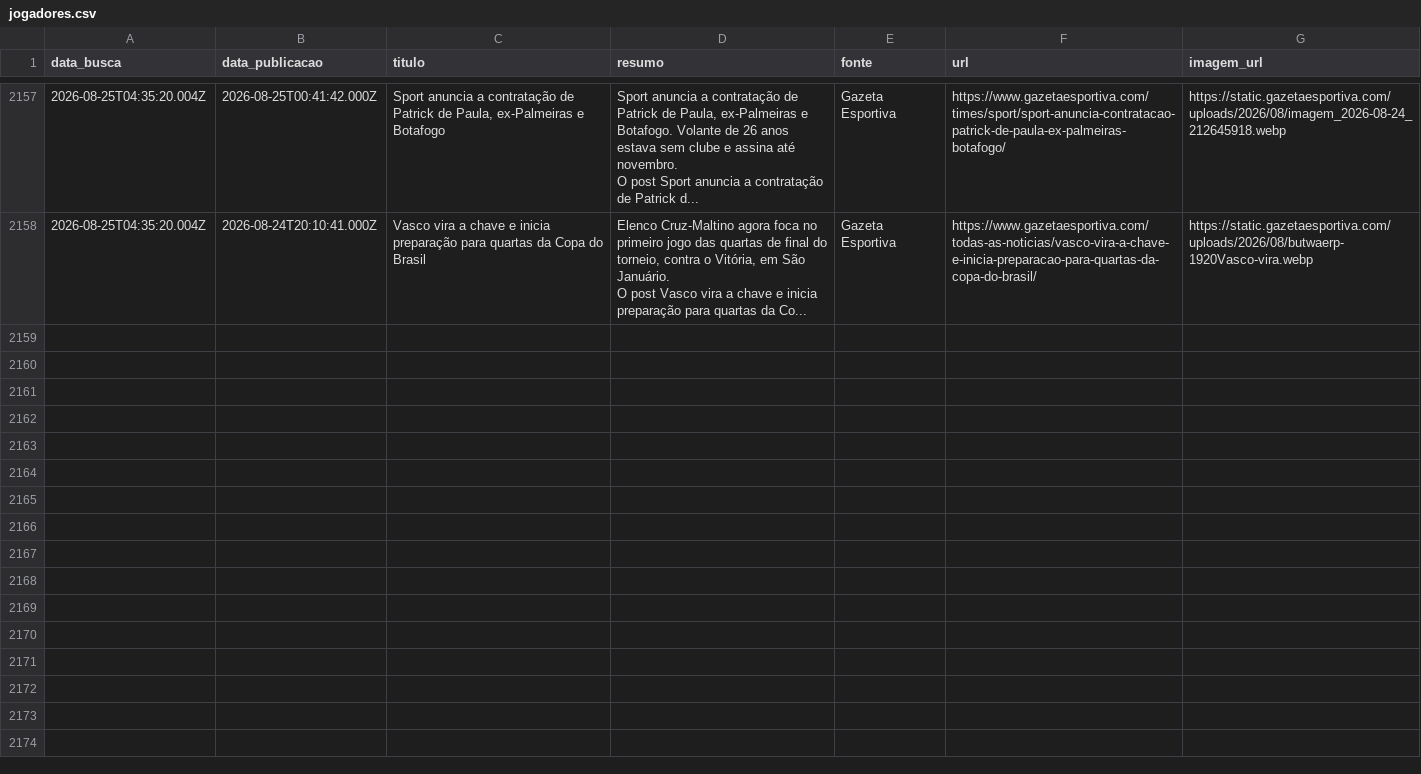
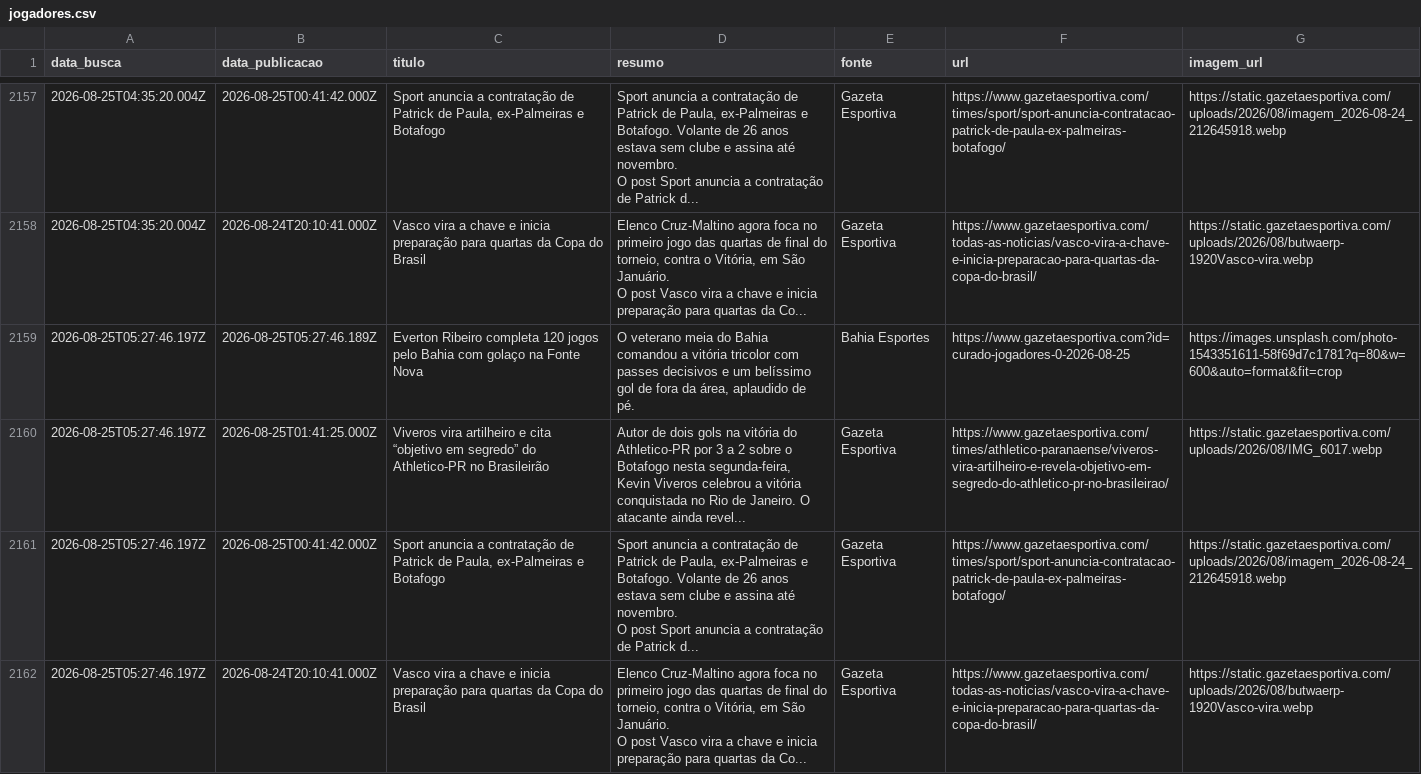
Before and after one commit to yuriluna85/boleragem-nordestina, a CSV file: DATA/2026/08/jogadores/jogadores.csv, drawn as a sheet; only a part is shown, gaps mark what is left out; ↵ is a line break in a cell; the diff names each change by its address in the sheet, - before the commit and + after, or states it on an @@ line.

Commit message:
editorial: curadoria diária de notícias futebolísticas do Nordeste [skip ci]

```diff
--- a/DATA/2026/08/jogadores/jogadores.csv
+++ b/DATA/2026/08/jogadores/jogadores.csv
+row 2159: 2026-08-25T05:27:46.197Z | 2026-08-25T05:27:46.189Z | Everton Ribeiro completa 120 jogos pelo Bahia com golaço na Fonte Nova | O veterano meia do Bahia comandou a vitória tricolor com passes decisivos e um belíssimo gol de fora da área, aplaudido de pé. | Bahia Esportes | https://www.gazetaesportiva.com?id=curado-jogadores-0-2026-08-25 | https://images.unsplash.com/photo-1543351611-58f69d7c1781?q=80&w=600&auto=format&fit=crop
+row 2160: 2026-08-25T05:27:46.197Z | 2026-08-25T01:41:25.000Z | Viveros vira artilheiro e cita “objetivo em segredo” do Athletico-PR no Brasileirão | Autor de dois gols na vitória do Athletico-PR por 3 a 2 sobre o Botafogo nesta segunda-feira, Kevin Viveros celebrou a vitória conquistada no Rio de Janeiro. O atacante ainda revel... | Gazeta Esportiva | https://www.gazetaesportiva.com/times/athletico-paranaense/viveros-vira-artilheiro-e-revela-objetivo-em-segredo-do-athletico-pr-no-brasileirao/ | https://static.gazetaesportiva.com/uploads/2026/08/IMG_6017.webp
+row 2161: 2026-08-25T05:27:46.197Z | 2026-08-25T00:41:42.000Z | Sport anuncia a contratação de Patrick de Paula, ex-Palmeiras e Botafogo | Sport anuncia a contratação de Patrick de Paula, ex-Palmeiras e Botafogo. Volante de 26 anos estava sem clube e assina até novembro. ↵ O post Sport anuncia a contratação de Patrick d... | Gazeta Esportiva | https://www.gazetaesportiva.com/times/sport/sport-anuncia-contratacao-patrick-de-paula-ex-palmeiras-botafogo/ | https://static.gazetaesportiva.com/uploads/2026/08/imagem_2026-08-24_212645918.webp
+row 2162: 2026-08-25T05:27:46.197Z | 2026-08-24T20:10:41.000Z | Vasco vira a chave e inicia preparação para quartas da Copa do Brasil | Elenco Cruz-Maltino agora foca no primeiro jogo das quartas de final do torneio, contra o Vitória, em São Januário. ↵ O post Vasco vira a chave e inicia preparação para quartas da Co... | Gazeta Esportiva | https://www.gazetaesportiva.com/todas-as-noticias/vasco-vira-a-chave-e-inicia-preparacao-para-quartas-da-copa-do-brasil/ | https://static.gazetaesportiva.com/uploads/2026/08/butwaerp-1920Vasco-vira.webp
```
Also changed, not shown: DATA/2026/08/feminino/feminino.csv, 3 other files.
